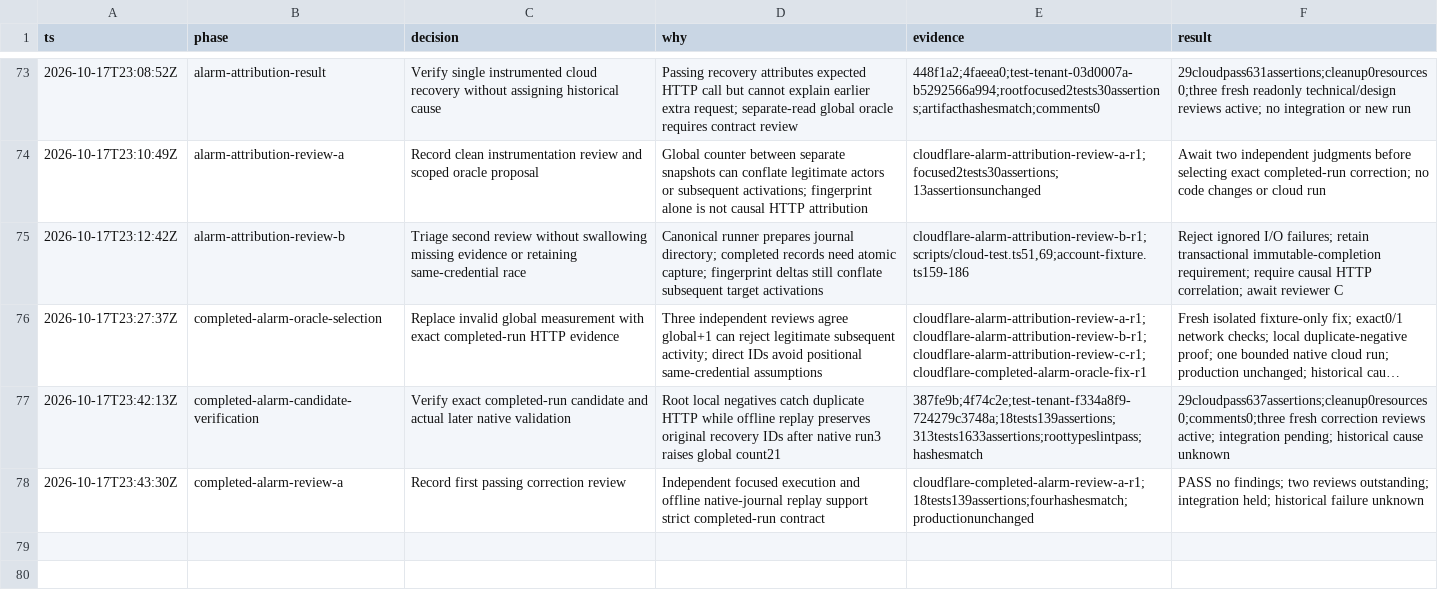
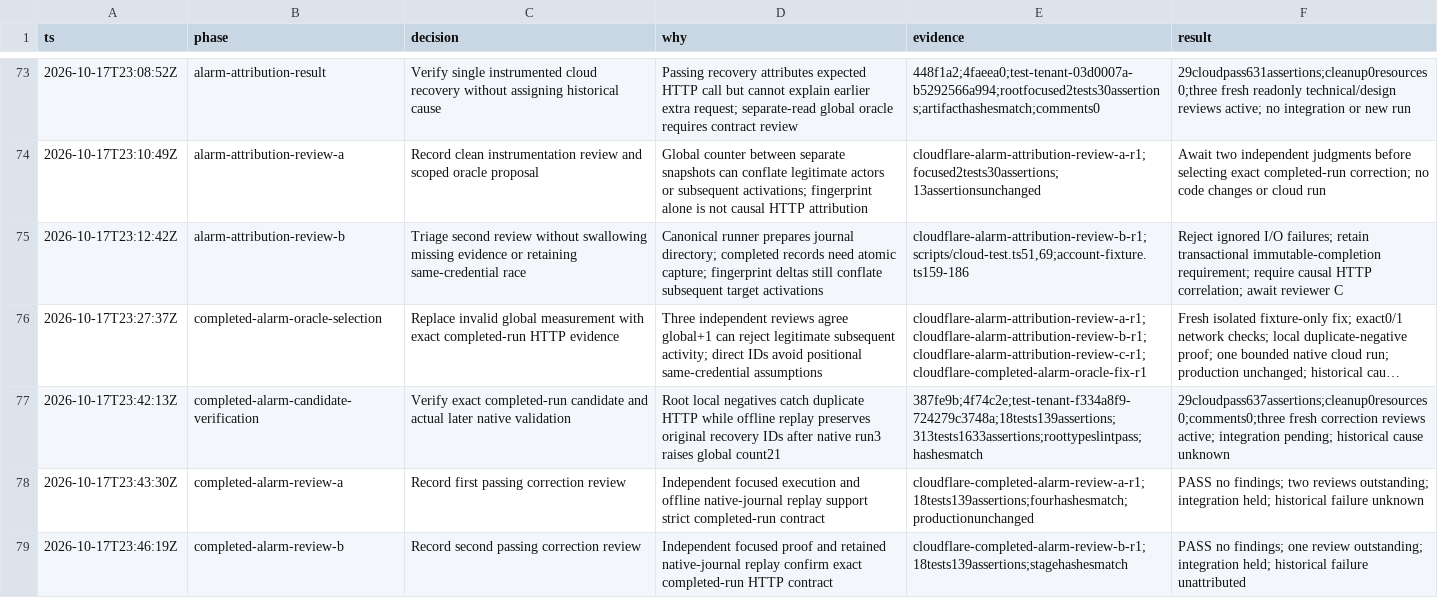
Before and after one commit to PlagueFPS/arc-tools, a TSV file: .audit/cloudflare-migration.tsv, drawn as a sheet; only a part is shown, gaps mark what is left out; long unchanged cells end in ….

Commit message:
docs: retain second completed-alarm correction verdict

```diff
--- a/.audit/cloudflare-migration.tsv
+++ b/.audit/cloudflare-migration.tsv
@@ -78 +78,2 @@ ts	phase	decision	why	evidence	result
 2026-10-17T23:43:30Z	completed-alarm-review-a	Record first passing correction review	Independent focused execution and offline native-journal replay support strict completed-run contract	cloudflare-completed-alarm-review-a-r1;18tests139assertions;fourhashesmatch;productionunchanged	PASS no findings; two reviews outstanding; integration held; historical failure unknown
+2026-10-17T23:46:19Z	completed-alarm-review-b	Record second passing correction review	Independent focused proof and retained native-journal replay confirm exact completed-run HTTP contract	cloudflare-completed-alarm-review-b-r1;18tests139assertions;stagehashesmatch	PASS no findings; one review outstanding; integration held; historical failure unattributed
```
Also changed, not shown: 1 other file.
